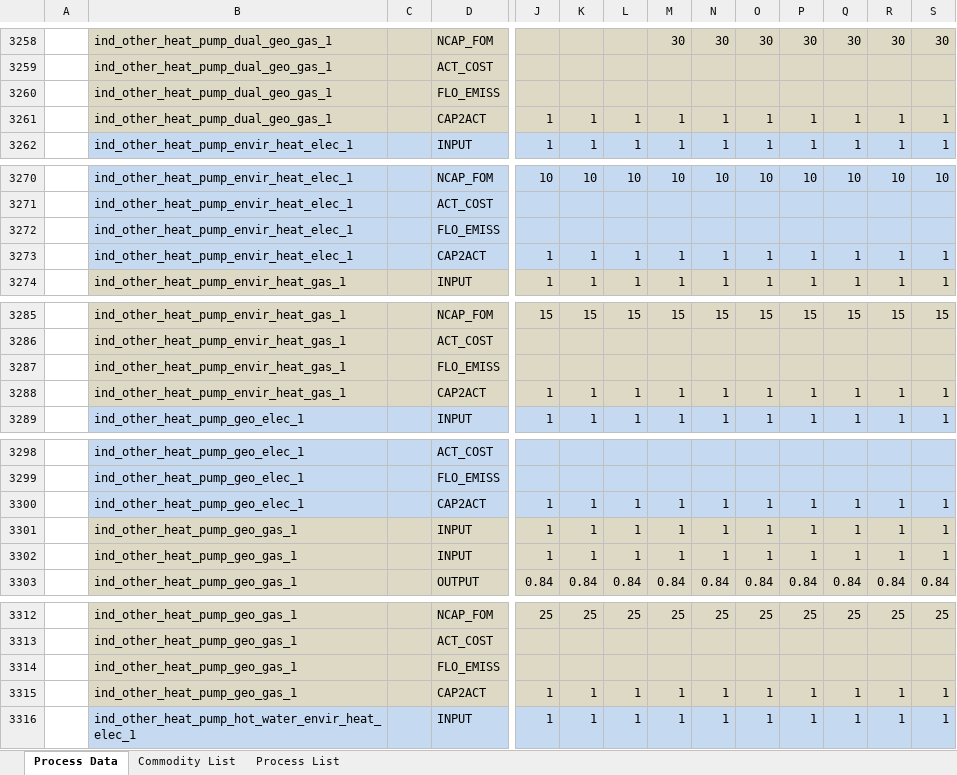
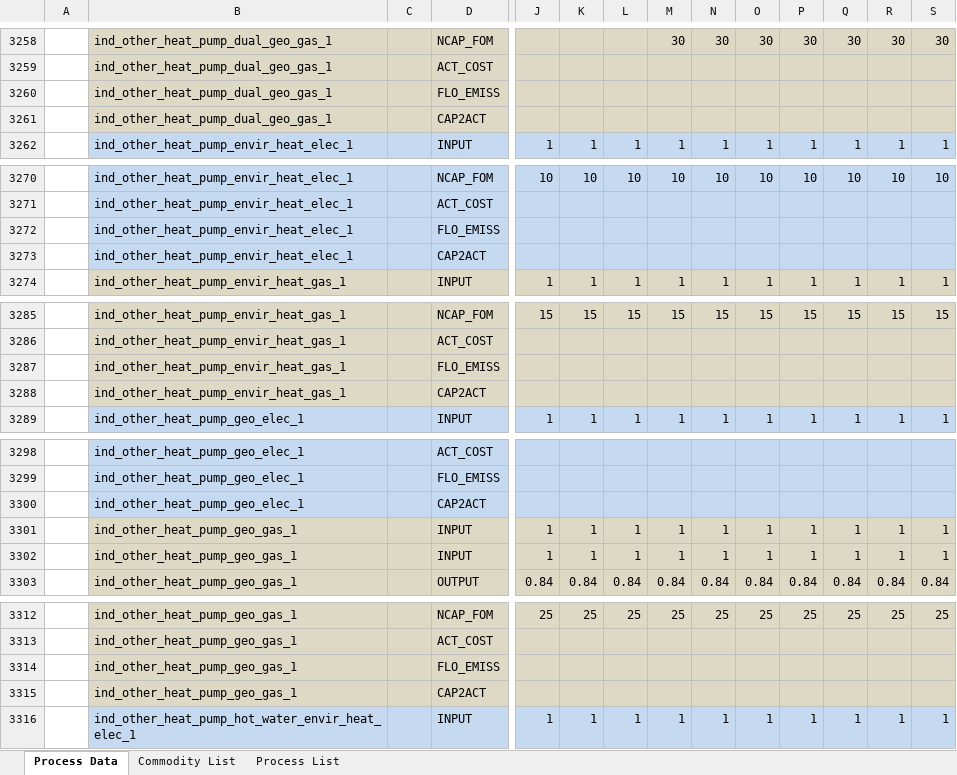
Before and after one commit to sedos-project/data_adapter_times, an Excel workbook: output_data/test_output_ind.xlsx, sheet Process Data, drawn as a sheet; only a part is shown, gaps mark what is left out; values as stored, in another font and other column widths than the file's, no borders; removed rows and columns are numbered as before the commit, all else as after; rows hold the shown columns only; the diff covers the shown part only; the diff names each change by its address in the sheet, - before the commit and + after, or states it on an @@ line.

Commit message:
data update

```diff
--- a/output_data/test_output_ind.xlsx (sheet Process Data)
+++ b/output_data/test_output_ind.xlsx (sheet Process Data)
-row 3261:  | ind_other_heat_pump_dual_geo_gas_1 |  | CAP2ACT | 1 | 1 | 1 | 1 | 1 | 1 | 1 | 1 | 1 | 1
+row 3261:  | ind_other_heat_pump_dual_geo_gas_1 |  | CAP2ACT
-row 3273:  | ind_other_heat_pump_envir_heat_elec_1 |  | CAP2ACT | 1 | 1 | 1 | 1 | 1 | 1 | 1 | 1 | 1 | 1
+row 3273:  | ind_other_heat_pump_envir_heat_elec_1 |  | CAP2ACT
-row 3288:  | ind_other_heat_pump_envir_heat_gas_1 |  | CAP2ACT | 1 | 1 | 1 | 1 | 1 | 1 | 1 | 1 | 1 | 1
+row 3288:  | ind_other_heat_pump_envir_heat_gas_1 |  | CAP2ACT
-row 3300:  | ind_other_heat_pump_geo_elec_1 |  | CAP2ACT | 1 | 1 | 1 | 1 | 1 | 1 | 1 | 1 | 1 | 1
+row 3300:  | ind_other_heat_pump_geo_elec_1 |  | CAP2ACT
-row 3315:  | ind_other_heat_pump_geo_gas_1 |  | CAP2ACT | 1 | 1 | 1 | 1 | 1 | 1 | 1 | 1 | 1 | 1
+row 3315:  | ind_other_heat_pump_geo_gas_1 |  | CAP2ACT
```
Also changed, not shown: 11 added rows and 11 removed rows elsewhere in this sheet, sheet Commodity List, config_data/SysSettings.xlsx.
